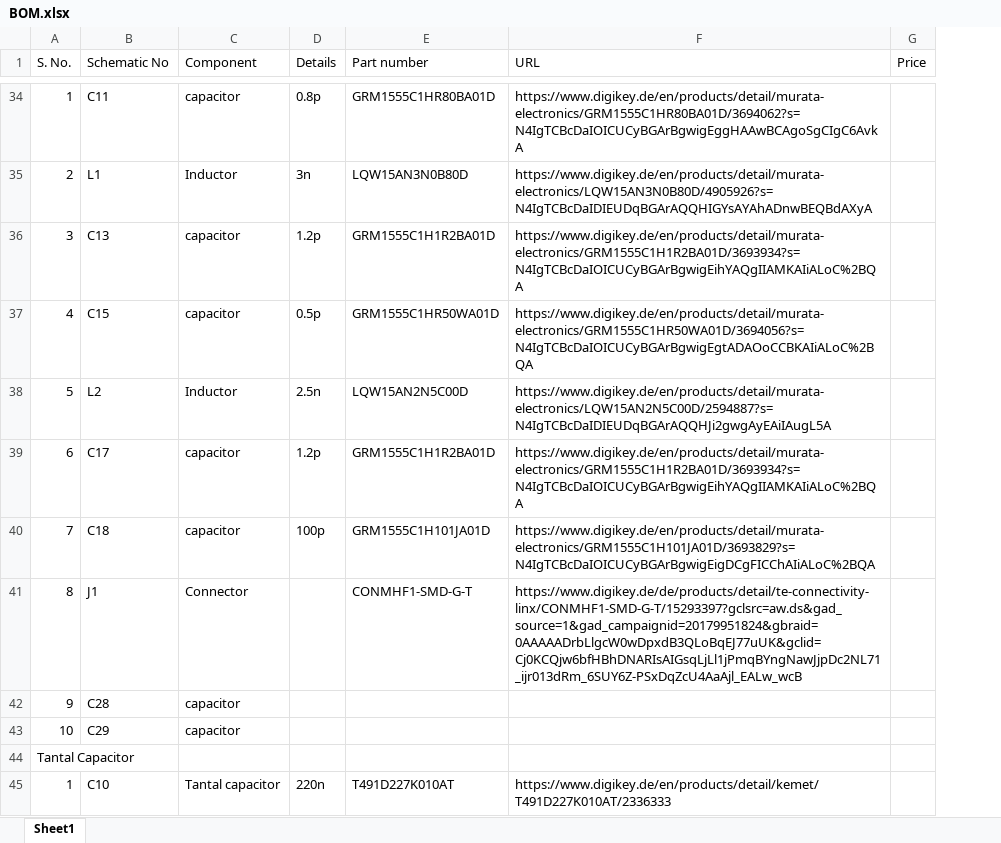
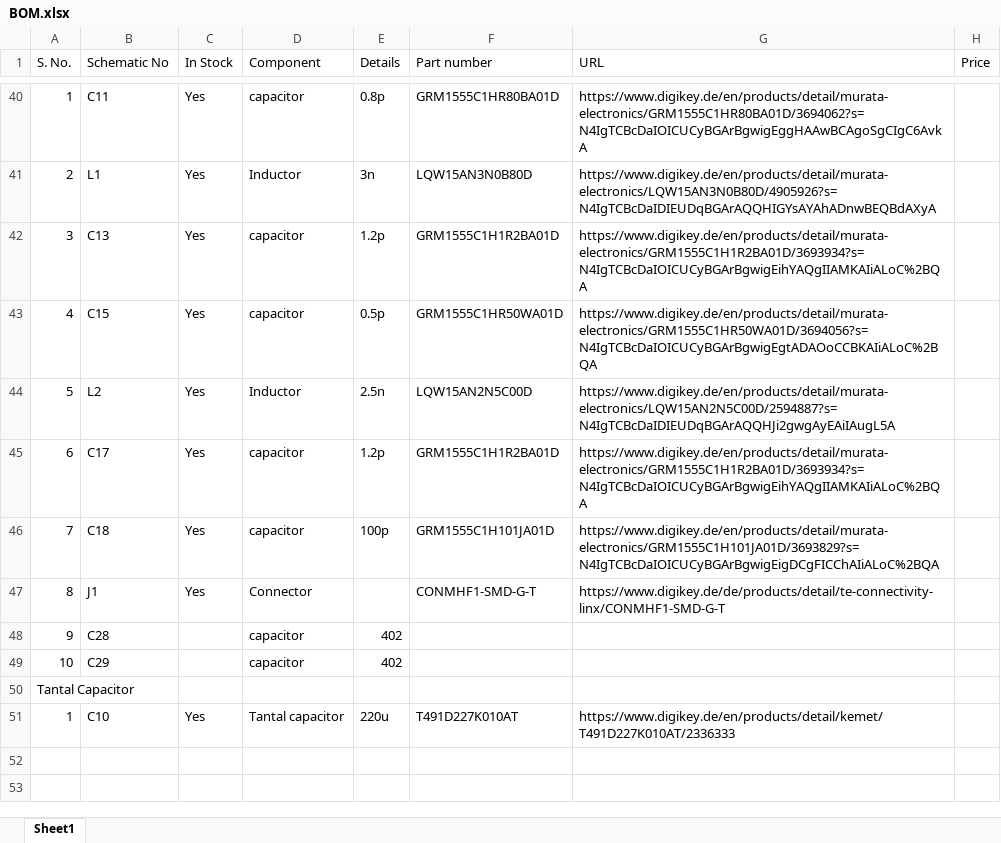
Before and after one commit to BLE-MIOTY-LOCALISATION/Bluetooth-and-Mioty-Localization, an Excel workbook: ROHIT CHALLENGERS/BOM.xlsx, sheet Sheet1, drawn as a sheet; only a part is shown, gaps mark what is left out; values as stored, in another font and other column widths than the file's, no cell formats; table styles not drawn; addresses are those after the commit; the diff covers the shown part only; the diff names each change by its address in the sheet, - before the commit and + after, or states it on an @@ line.

```diff
--- a/ROHIT CHALLENGERS/BOM.xlsx (sheet Sheet1)
+++ b/ROHIT CHALLENGERS/BOM.xlsx (sheet Sheet1)
+column C (In Stock), rows 40-51: Yes | Yes | Yes | Yes | Yes | Yes | Yes | Yes |  |  |  | Yes
-G47 (URL): https://www.digikey.de/de/products/detail/te-connectivity-linx/CONMHF1-SMD-G-T/15293397?gclsrc=aw.ds&gad_source=1&gad_campaignid=20179951824&gbraid=0AAAAADrbLlgcW0wDpxdB3QLoBqEJ77uUK&gclid=Cj0KCQjw6bfHBhDNARIsAIGsqLjLl1jPmqBYngNawJjpDc2NL71_ijr013dRm_6SUY6Z-PSxDqZcU4AaAjl_EALw_wcB
+G47 (URL): https://www.digikey.de/de/products/detail/te-connectivity-linx/CONMHF1-SMD-G-T
-E48:E49 (Details): (empty)
+E48:E49 (Details): 402
-E51 (Details): 220n
+E51 (Details): 220u
```
Also changed, not shown: 6 added rows and 10 edited cells elsewhere in this sheet, cell formats, 33 other files.
